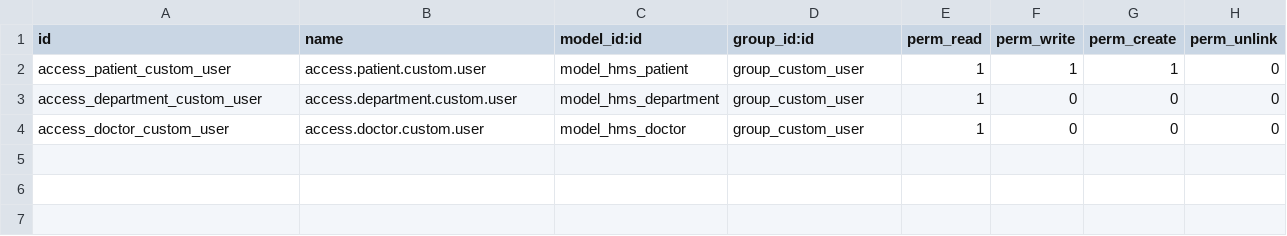
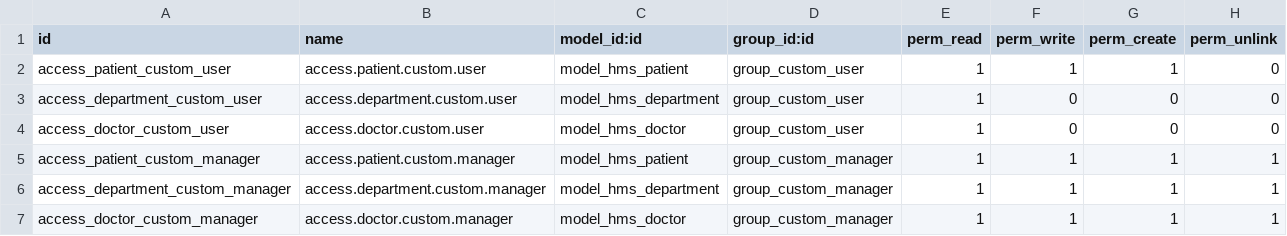
Before and after one commit to AbdelrahmanElsheikh965/operate-on-odoo, a CSV file: security/ir.model.access.csv, drawn as a sheet; the diff names each change by its address in the sheet, - before the commit and + after, or states it on an @@ line.

Commit message:
feat: added manager access rights
 The Manager group has the following access rights:
➢Can create/read/update/delete all patients records
➢Can create/read/update/delete departments
➢Can create/read/update/delete doctors
➢Can view doctor fields in patients form view
➢Can view doctors menu item

```diff
--- a/security/ir.model.access.csv
+++ b/security/ir.model.access.csv
+row 5: access_patient_custom_manager | access.patient.custom.manager | model_hms_patient | group_custom_manager | 1 | 1 | 1 | 1
+row 6: access_department_custom_manager | access.department.custom.manager | model_hms_department | group_custom_manager | 1 | 1 | 1 | 1
+row 7: access_doctor_custom_manager | access.doctor.custom.manager | model_hms_doctor | group_custom_manager | 1 | 1 | 1 | 1
```
Also changed, not shown: 2 other files.
